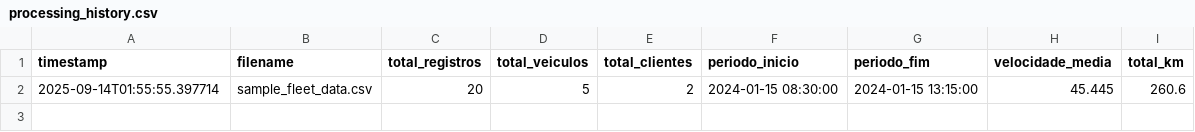
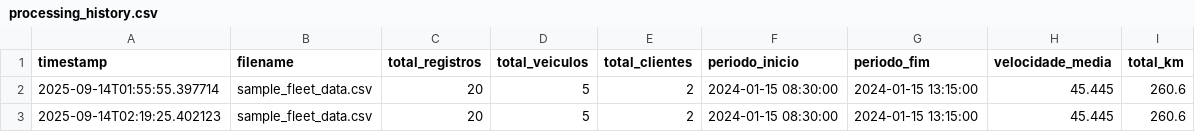
Before and after one commit to IgorKadu/insight-hub, a CSV file: data/processing_history.csv, drawn as a sheet; the diff names each change by its address in the sheet, - before the commit and + after, or states it on an @@ line.

```diff
--- a/data/processing_history.csv
+++ b/data/processing_history.csv
+row 3: 2025-09-14T02:19:25.402123 | sample_fleet_data.csv | 20 | 5 | 2 | 2024-01-15 08:30:00 | 2024-01-15 13:15:00 | 45.445 | 260.6
```
Also changed, not shown: 3 other files.
